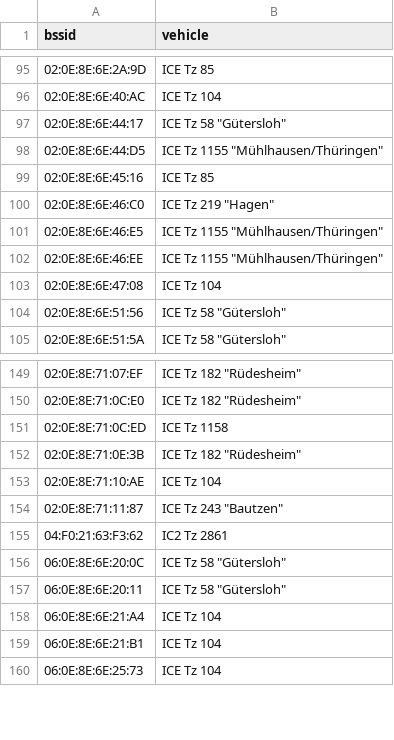
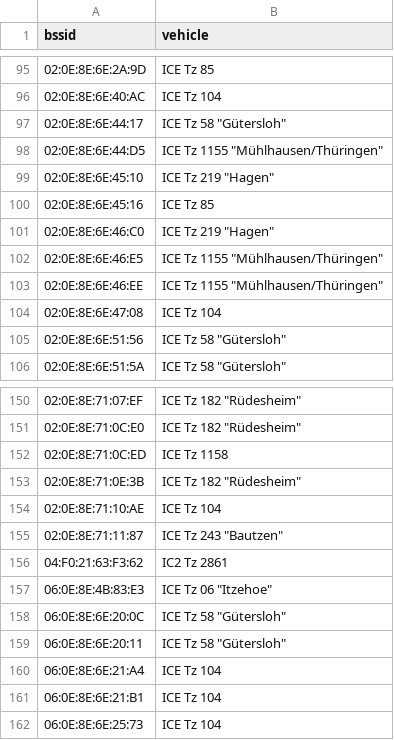
Before and after one commit to MrKrisKrisu/Public-transport-tracking-data, a CSV file: company_3_db-fernverkehr-ag.csv, drawn as a sheet; only a part is shown, gaps mark what is left out; the diff names each change by its address in the sheet, - before the commit and + after, or states it on an @@ line.

```diff
--- a/company_3_db-fernverkehr-ag.csv
+++ b/company_3_db-fernverkehr-ag.csv
+row 99: 02:0E:8E:6E:45:10 | ICE Tz 219 "Hagen"
+row 157: 06:0E:8E:4B:83:E3 | ICE Tz 06 "Itzehoe"
```
Also changed, not shown: company_2_regiobus-hannover.csv, company_5_westfalenbahn-gmbh.csv, 4 other files.
